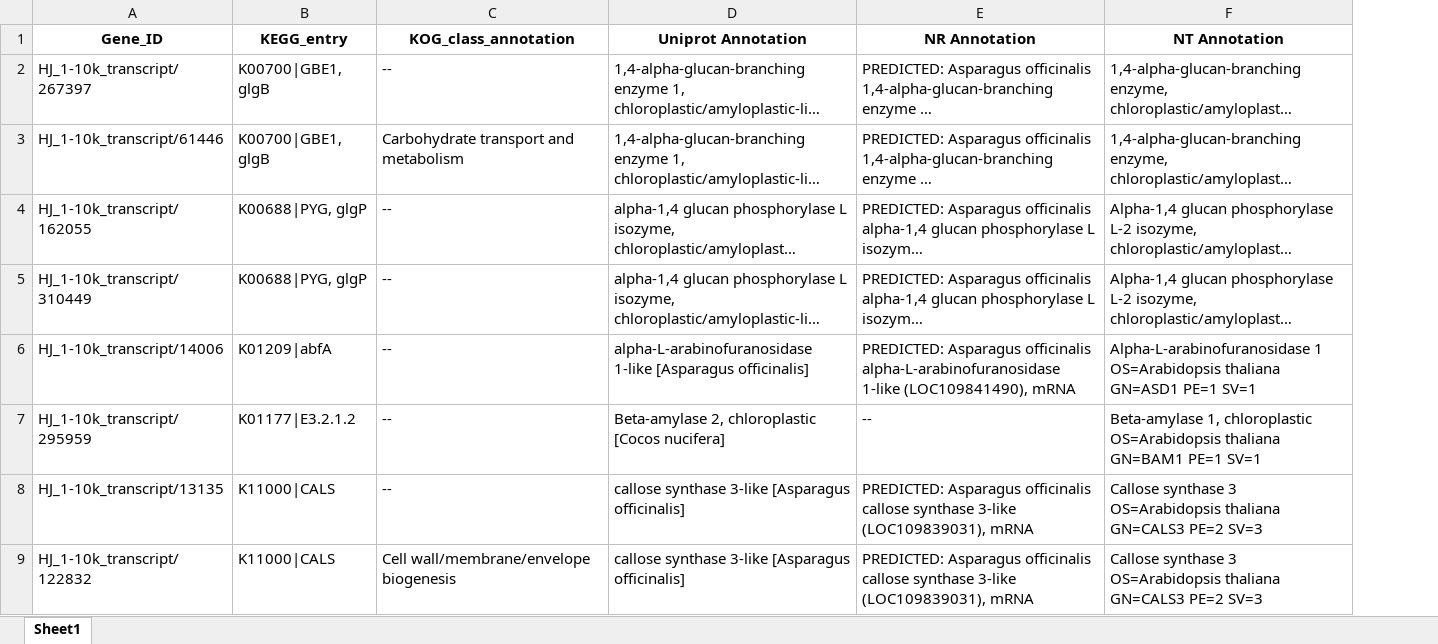
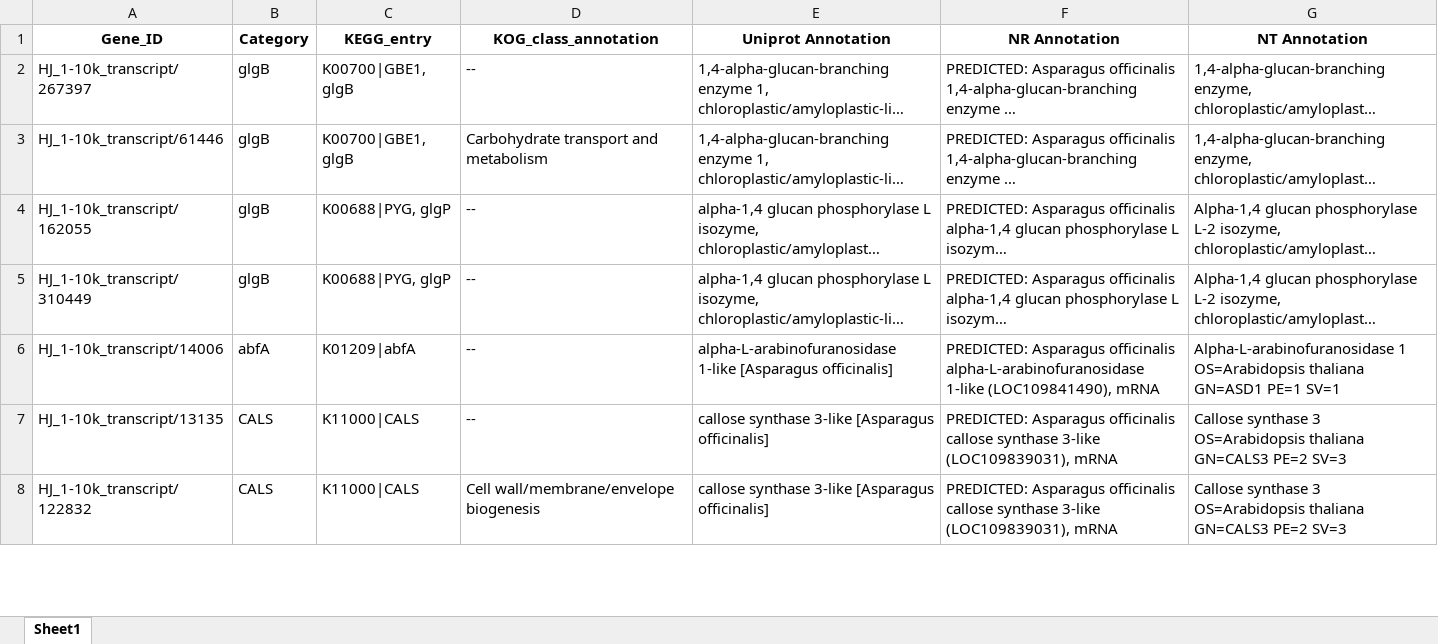
Before and after one commit to ShawnWx2019/P.sibiricum_code, an Excel workbook: 03.Progress/03.NGS/01.PSP/psp.anno2.xlsx, sheet Sheet1, drawn as a sheet; only a part is shown; long unchanged cells end in …; values as stored, in another font and other column widths than the file's, no borders; removed rows and columns are numbered as before the commit, all else as after; the diff covers the shown part only; the diff names each change by its address in the sheet, - before the commit and + after, or states it on an @@ line.

```diff
--- a/03.Progress/03.NGS/01.PSP/psp.anno2.xlsx (sheet Sheet1)
+++ b/03.Progress/03.NGS/01.PSP/psp.anno2.xlsx (sheet Sheet1)
+column B (Category), rows 2-8: glgB | glgB | glgB | glgB | abfA | CALS | CALS
-row 7: HJ_1-10k_transcript/295959 | K01177|E3.2.1.2 | -- | Beta-amylase 2, chloroplastic [Cocos nucifera] | -- | Beta-amylase 1, chloroplastic OS=Arabidopsis thaliana GN=BAM1 PE=1 SV=1
```
Also changed, not shown: 21 removed rows elsewhere in this sheet, 03.Progress/03.NGS/01.PCP_gene.xlsx, 05.Report/TableS1.Accumulation_Matrix.xlsx, 38 other files.
